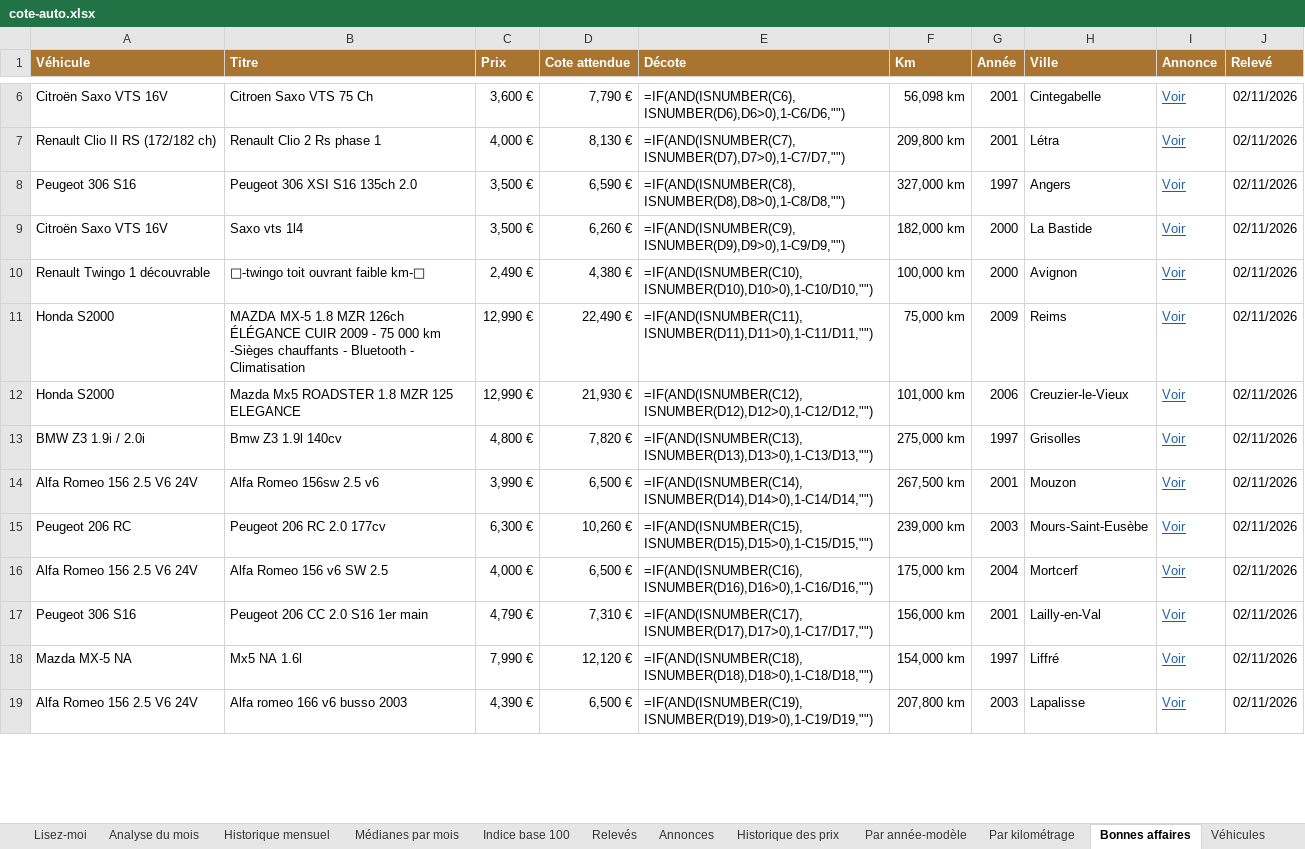
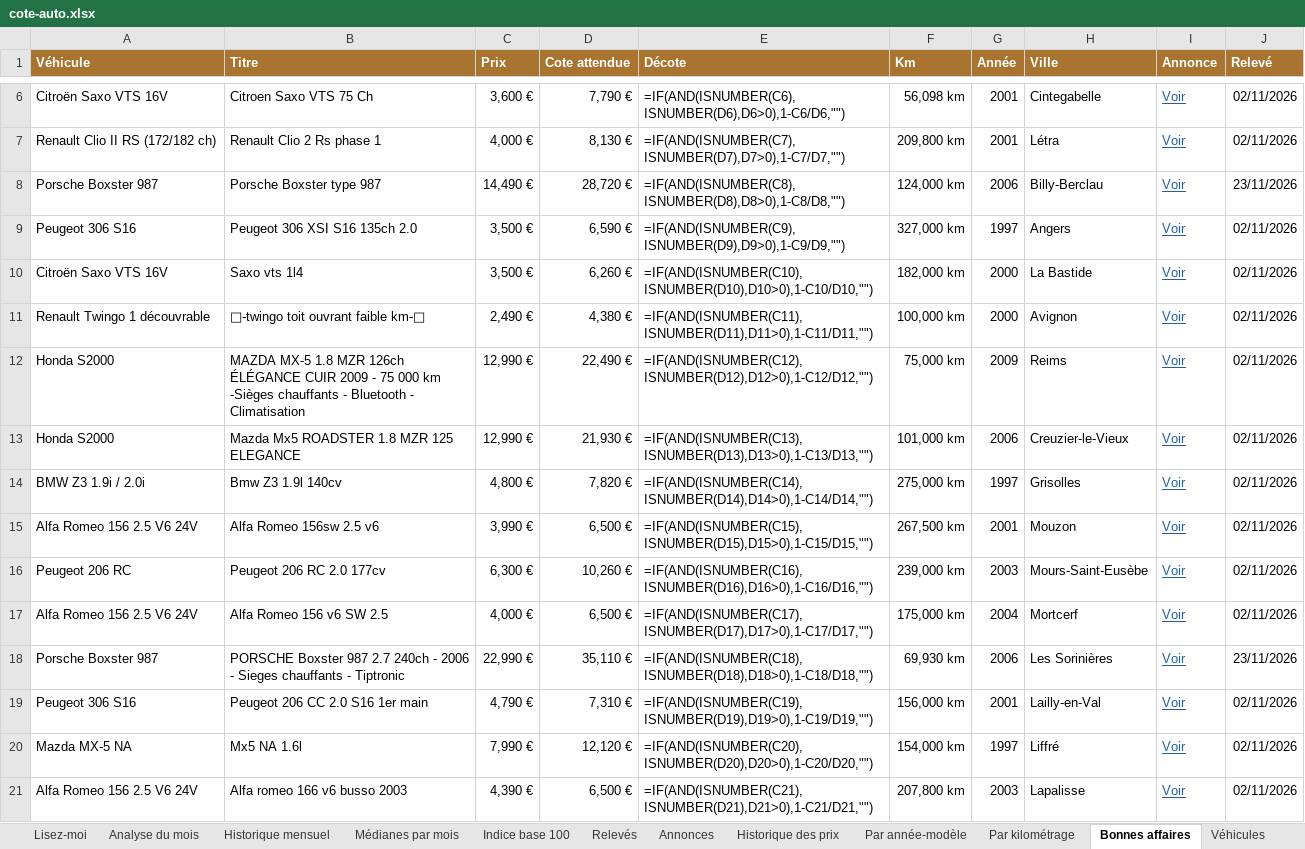
Before and after one commit to mattchampavier-ui/cote-auto, an Excel workbook: cote-auto.xlsx, sheet Bonnes affaires, drawn as a sheet; only a part is shown, gaps mark what is left out; values as stored, in another font and other column widths than the file's, no borders; formulas without a stored value are shown as written; addresses are those after the commit; the diff covers the shown part only; the diff names each change by its address in the sheet, - before the commit and + after, or states it on an @@ line.

```diff
--- a/cote-auto.xlsx (sheet Bonnes affaires)
+++ b/cote-auto.xlsx (sheet Bonnes affaires)
+row 8: Porsche Boxster 987 | Porsche Boxster type 987 | 14,490 € | 28,720 € | =IF(AND(ISNUMBER(C8),ISNUMBER(D8),D8>0),1-C8/D8,"") | 124,000 km | 2006 | Billy-Berclau | Voir | 23/11/2026
-E9 (Décote): =IF(AND(ISNUMBER(C8),ISNUMBER(D8),D8>0),1-C8/D8,"")
+E9 (Décote): =IF(AND(ISNUMBER(C9),ISNUMBER(D9),D9>0),1-C9/D9,"")
-E10 (Décote): =IF(AND(ISNUMBER(C9),ISNUMBER(D9),D9>0),1-C9/D9,"")
+E10 (Décote): =IF(AND(ISNUMBER(C10),ISNUMBER(D10),D10>0),1-C10/D10,"")
-E11 (Décote): =IF(AND(ISNUMBER(C10),ISNUMBER(D10),D10>0),1-C10/D10,"")
+E11 (Décote): =IF(AND(ISNUMBER(C11),ISNUMBER(D11),D11>0),1-C11/D11,"")
-E12 (Décote): =IF(AND(ISNUMBER(C11),ISNUMBER(D11),D11>0),1-C11/D11,"")
+E12 (Décote): =IF(AND(ISNUMBER(C12),ISNUMBER(D12),D12>0),1-C12/D12,"")
-E13 (Décote): =IF(AND(ISNUMBER(C12),ISNUMBER(D12),D12>0),1-C12/D12,"")
+E13 (Décote): =IF(AND(ISNUMBER(C13),ISNUMBER(D13),D13>0),1-C13/D13,"")
-E14 (Décote): =IF(AND(ISNUMBER(C13),ISNUMBER(D13),D13>0),1-C13/D13,"")
+E14 (Décote): =IF(AND(ISNUMBER(C14),ISNUMBER(D14),D14>0),1-C14/D14,"")
-E15 (Décote): =IF(AND(ISNUMBER(C14),ISNUMBER(D14),D14>0),1-C14/D14,"")
+E15 (Décote): =IF(AND(ISNUMBER(C15),ISNUMBER(D15),D15>0),1-C15/D15,"")
-E16 (Décote): =IF(AND(ISNUMBER(C15),ISNUMBER(D15),D15>0),1-C15/D15,"")
+E16 (Décote): =IF(AND(ISNUMBER(C16),ISNUMBER(D16),D16>0),1-C16/D16,"")
-E17 (Décote): =IF(AND(ISNUMBER(C16),ISNUMBER(D16),D16>0),1-C16/D16,"")
+E17 (Décote): =IF(AND(ISNUMBER(C17),ISNUMBER(D17),D17>0),1-C17/D17,"")
+row 18: Porsche Boxster 987 | PORSCHE Boxster 987 2.7 240ch - 2006 - Sieges chauffants - Tiptronic | 22,990 € | 35,110 € | =IF(AND(ISNUMBER(C18),ISNUMBER(D18),D18>0),1-C18/D18,"") | 69,930 km | 2006 | Les Sorinières | Voir | 23/11/2026
-E19 (Décote): =IF(AND(ISNUMBER(C17),ISNUMBER(D17),D17>0),1-C17/D17,"")
+E19 (Décote): =IF(AND(ISNUMBER(C19),ISNUMBER(D19),D19>0),1-C19/D19,"")
-E20 (Décote): =IF(AND(ISNUMBER(C18),ISNUMBER(D18),D18>0),1-C18/D18,"")
+E20 (Décote): =IF(AND(ISNUMBER(C20),ISNUMBER(D20),D20>0),1-C20/D20,"")
-E21 (Décote): =IF(AND(ISNUMBER(C19),ISNUMBER(D19),D19>0),1-C19/D19,"")
+E21 (Décote): =IF(AND(ISNUMBER(C21),ISNUMBER(D21),D21>0),1-C21/D21,"")
```
Also changed, not shown: 1 added row, 4 removed rows and 26 edited cells elsewhere in this sheet, sheet Annonces, sheet Historique des prix, sheet Par année-modèle, sheet Par kilométrage, sheet Analyse du mois, sheet Relevés, 2 more sheets, 2 other files.
